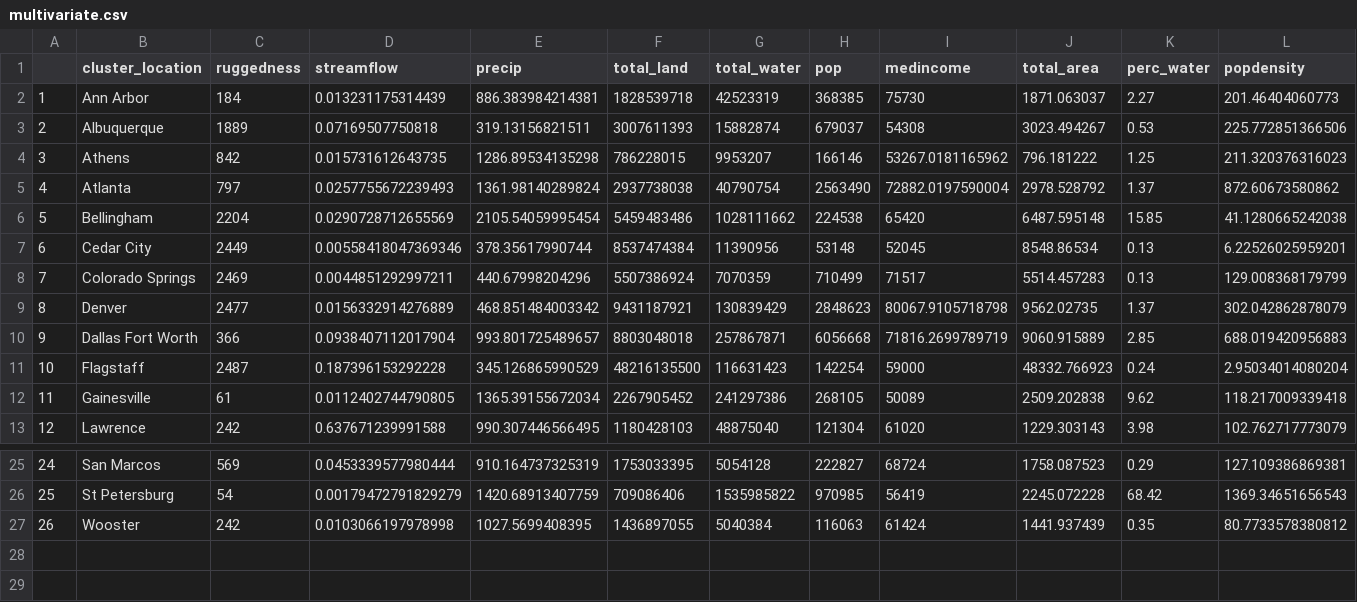
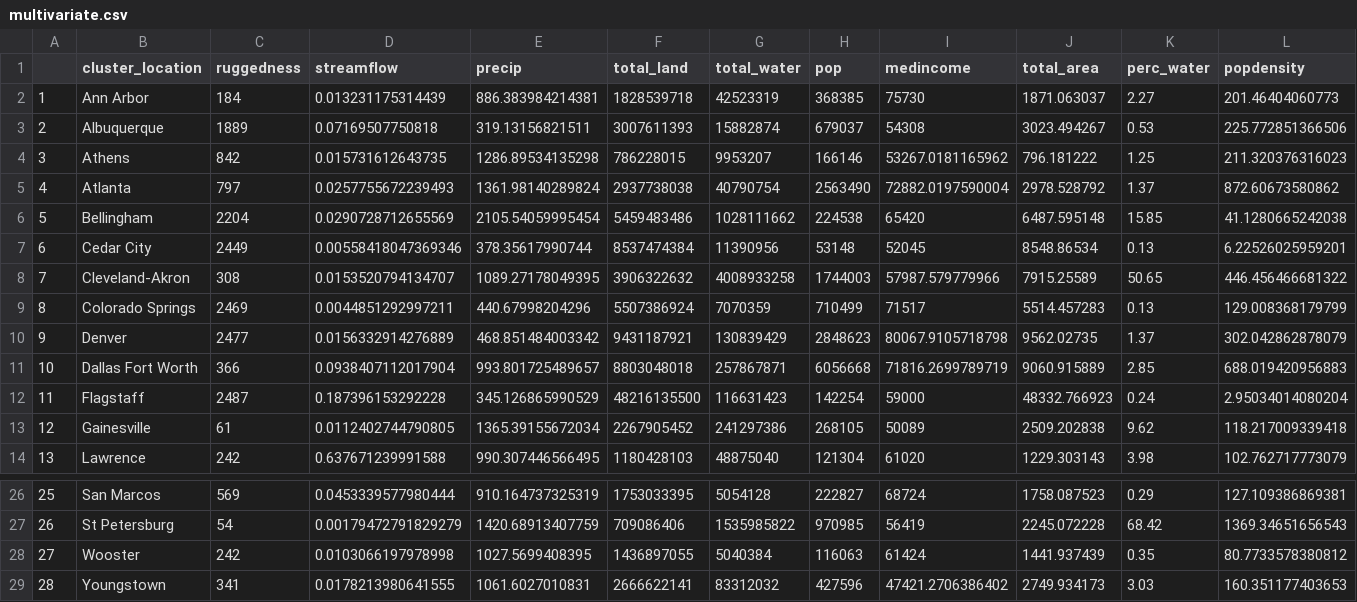
Before and after one commit to SPATIAL-Lab/CityWater, a CSV file: data/multivariate.csv, drawn as a sheet; only a part is shown, gaps mark what is left out; addresses are those after the commit; rows hold the shown columns only; the diff names each change by its address in the sheet, - before the commit and + after, or states it on an @@ line.

```diff
--- a/data/multivariate.csv
+++ b/data/multivariate.csv
+row 8: 7 | Cleveland-Akron | 308 | 0.0153520794134707 | 1089.27178049395 | 3906322632 | 4008933258 | 1744003 | 57987.579779966 | 7915.25589 | 50.65 | 446.456466681322
@@ column A renumbered between rows 9 and 28 @@
+row 29: 28 | Youngstown | 341 | 0.0178213980641555 | 1061.6027010831 | 2666622141 | 83312032 | 427596 | 47421.2706386402 | 2749.934173 | 3.03 | 160.351177403653
```
Also changed, not shown: data/datasummary.csv, data/timeseriesModality.csv, 18 other files.
